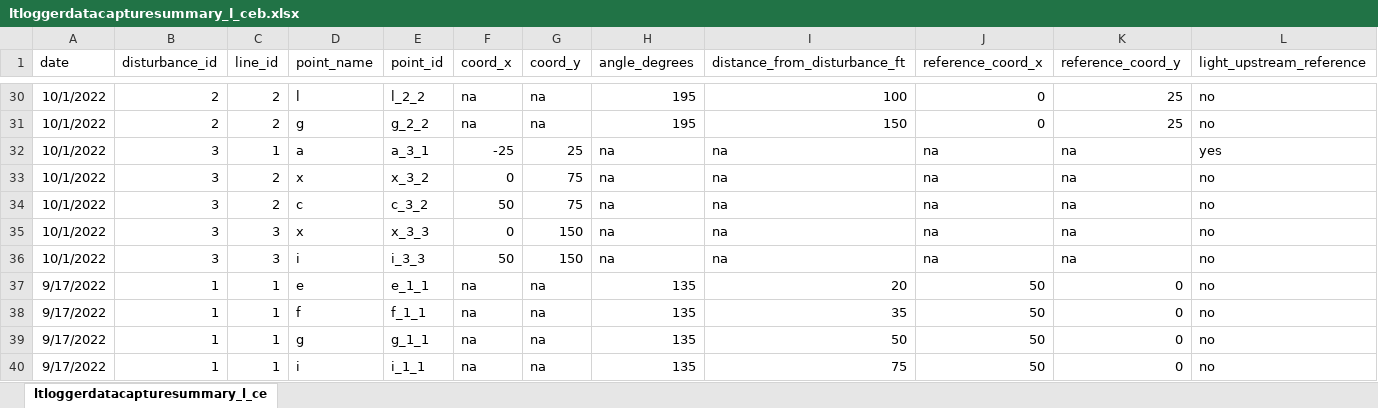
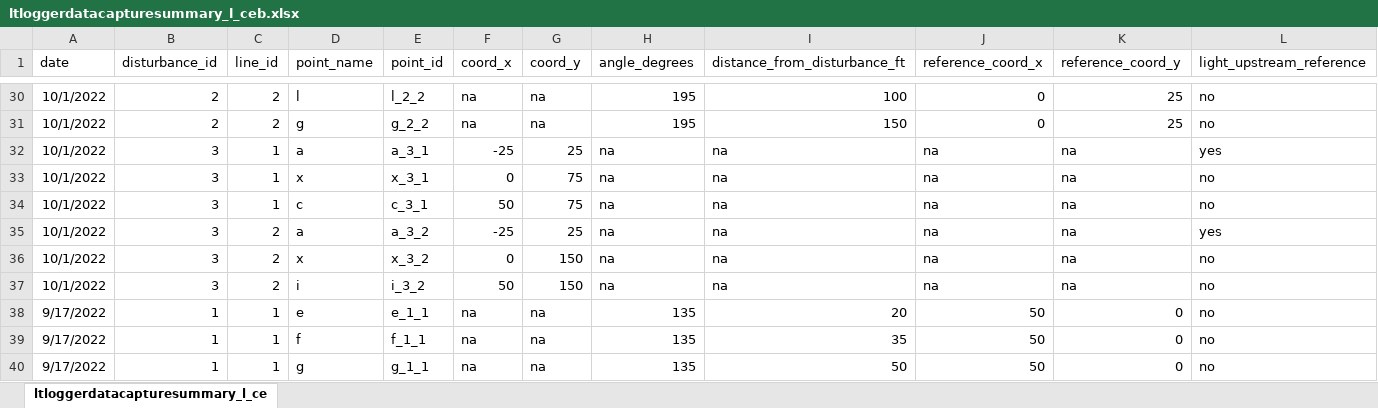
Before and after one commit to lramirez55/prj_lauraramirez_sedimentplumes, an Excel workbook: data/ltloggerdatacapturesummary_l_ceb.xlsx, sheet ltloggerdatacapturesummary_l_ce, drawn as a sheet; only a part is shown, gaps mark what is left out; the shorter side is filled out with more unchanged rows; values as stored, in another font and other column widths than the file's, no borders; addresses are those after the commit; the diff names each change by its address in the sheet, - before the commit and + after, or states it on an @@ line.

Commit message:
update

```diff
--- a/data/ltloggerdatacapturesummary_l_ceb.xlsx (sheet ltloggerdatacapturesummary_l_ce)
+++ b/data/ltloggerdatacapturesummary_l_ceb.xlsx (sheet ltloggerdatacapturesummary_l_ce)
-C33:C34 (line_id): 2
+C33:C34 (line_id): 1
-E33 (point_id): x_3_2
+E33 (point_id): x_3_1
-E34 (point_id): c_3_2
+E34 (point_id): c_3_1
+row 35: 10/1/2022 | 3 | 2 | a | a_3_2 | -25 | 25 | na | na | na | na | yes
-C36:C37 (line_id): 3
+C36:C37 (line_id): 2
-E36 (point_id): x_3_3
+E36 (point_id): x_3_2
-E37 (point_id): i_3_3
+E37 (point_id): i_3_2
```
